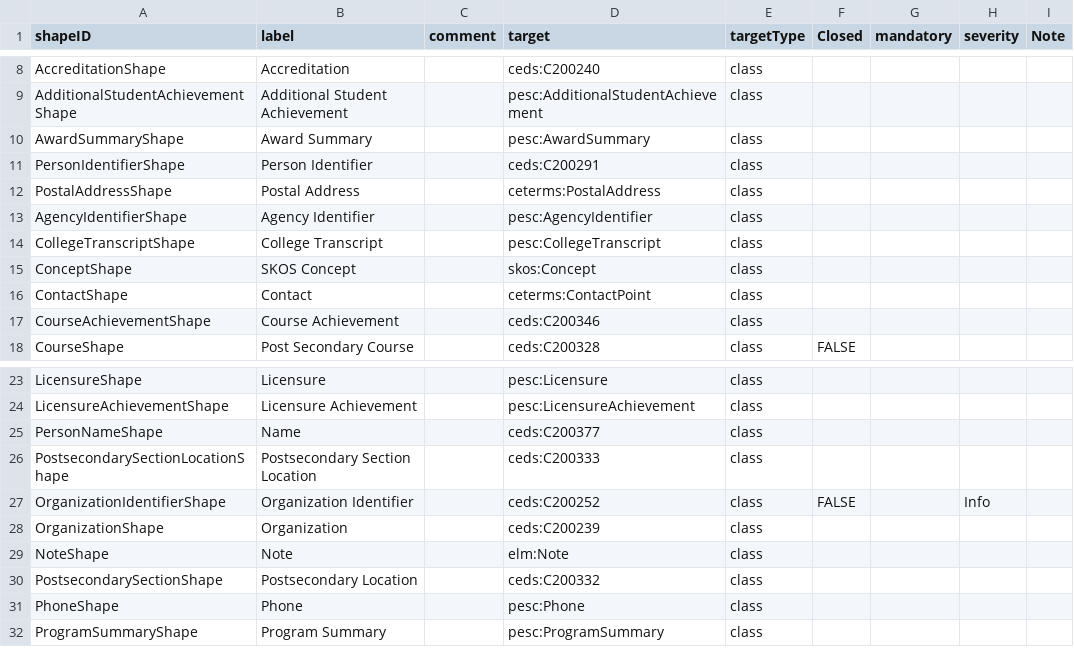
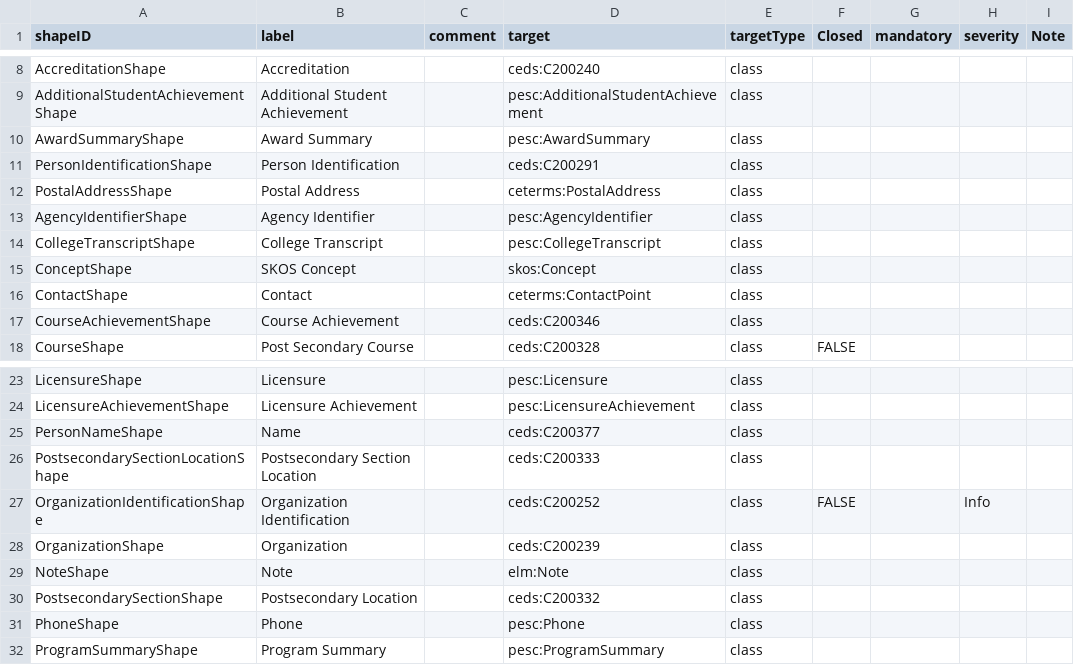
Before and after one commit to pesc-org/json-ld-transcript, a CSV file: TAP+SHACL/shapes.csv, drawn as a sheet; only a part is shown, gaps mark what is left out.

Commit message:
changing identifer shapes to identification shapes

```diff
--- a/TAP+SHACL/shapes.csv
+++ b/TAP+SHACL/shapes.csv
@@ -10,3 +10,3 @@ AdditionalStudentAchievementShape,Additional Student Achievement,,pesc:Additiona
 AwardSummaryShape,Award Summary,,pesc:AwardSummary,class,,,,
-PersonIdentifierShape,Person Identifier,,ceds:C200291,class,,,,
+PersonIdentificationShape,Person Identification,,ceds:C200291,class,,,,
 PostalAddressShape,Postal Address,,ceterms:PostalAddress,class,,,,
@@ -26,3 +26,3 @@ PersonNameShape,Name,,ceds:C200377,class,,,,
 PostsecondarySectionLocationShape,Postsecondary Section Location,,ceds:C200333,class,,,,
-OrganizationIdentifierShape,Organization Identifier,,ceds:C200252,class,FALSE,,Info,
+OrganizationIdentificationShape,Organization Identification,,ceds:C200252,class,FALSE,,Info,
 OrganizationShape,Organization,,ceds:C200239,class,,,,
```
Also changed, not shown: TAP+SHACL/organization-tap.csv, TAP+SHACL/person-tap.csv, 12 other files.
